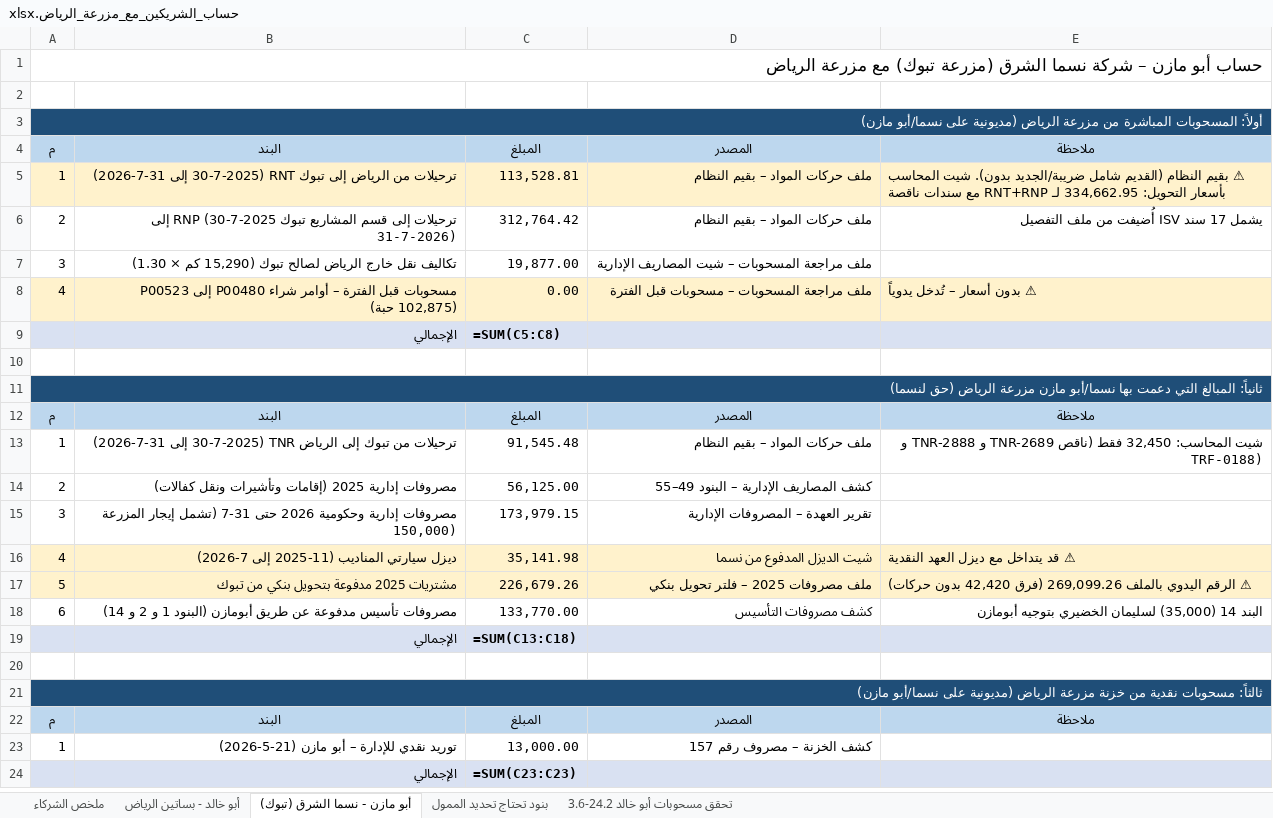
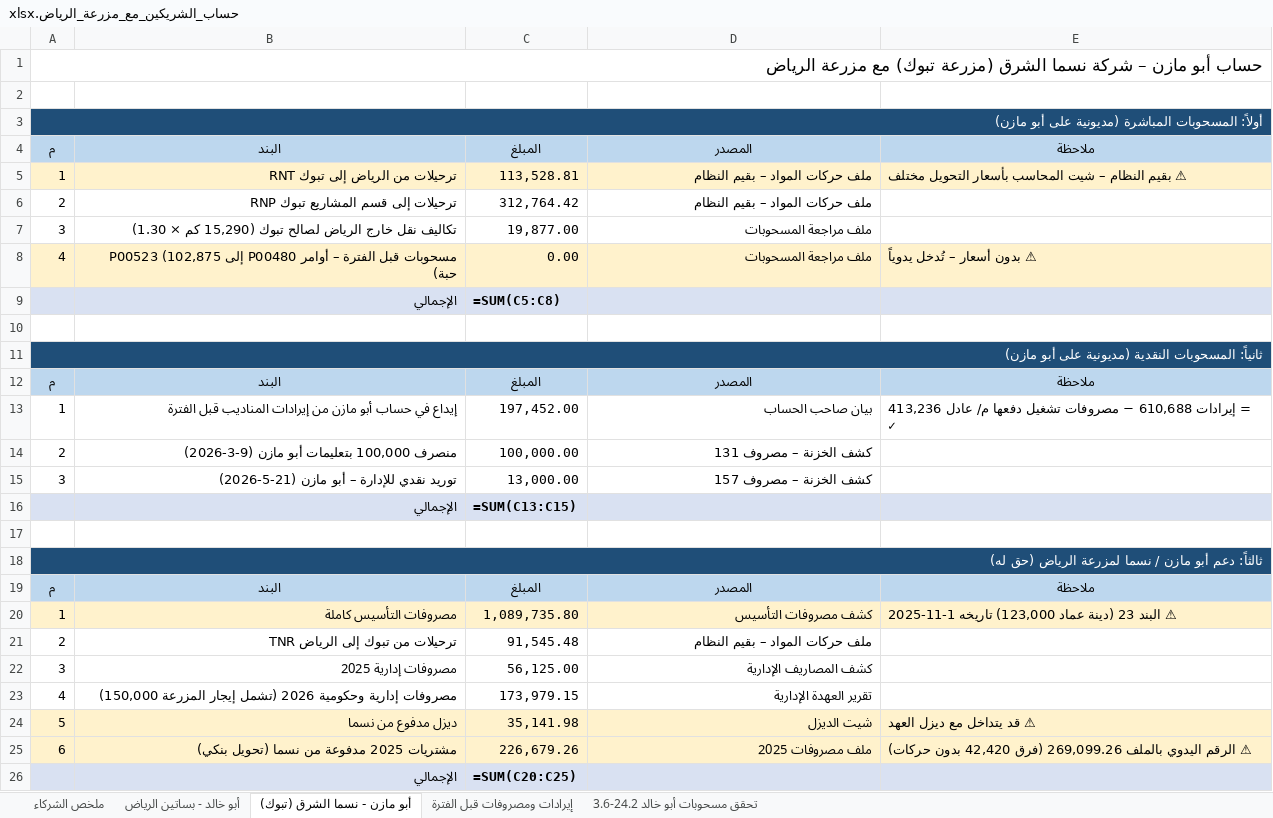
Before and after one commit to ahmedabdelsabour6/NSC, an Excel workbook: حساب_الشريكين_مع_مزرعة_الرياض.xlsx, sheet أبو مازن - نسما الشرق (تبوك), drawn as a sheet; values as stored, in another font and other column widths than the file's, no borders; formulas without a stored value are shown as written; removed rows and columns are numbered as before the commit, all else as after; the diff names each change by its address in the sheet, - before the commit and + after, or states it on an @@ line.

```diff
--- a/حساب_الشريكين_مع_مزرعة_الرياض.xlsx (sheet أبو مازن - نسما الشرق (تبوك))
+++ b/حساب_الشريكين_مع_مزرعة_الرياض.xlsx (sheet أبو مازن - نسما الشرق (تبوك))
-sheet tab: بنود تحتاج تحديد الممول
+sheet tab: إيرادات ومصروفات قبل الفترة
-A3: …المسحوبات المباشرة من مزرعة الرياض (مديونية على نسما/أبو مازن)
+A3: …المسحوبات المباشرة (مديونية على أبو مازن)
-B5: ترحيلات من الرياض إلى تبوك RNT (30-7-2025 إلى 31-7-2026)
+B5: ترحيلات من الرياض إلى تبوك RNT
-E5: …بقيم النظام (القديم شامل ضريبة/الجديد بدون). شيت المحاسب بأسعار التحويل: 334,662.95 لـ RNT+RNP مع سندات ناقصة
+E5: …بقيم النظام – شيت المحاسب بأسعار التحويل مختلف
-B6: …تبوك RNP (30-7-2025 إلى 31-7-2026)
+B6: …تبوك RNP
-E6: يشمل 17 سند ISV أُضيفت من ملف التفصيل
+E6: (empty)
-D7: ملف مراجعة المسحوبات – شيت المصاريف الإدارية
+D7: ملف مراجعة المسحوبات
-B8: …– أوامر شراء P00480 إلى…
+B8: …– أوامر P00480 إلى…
-D8: ملف مراجعة المسحوبات – مسحوبات قبل الفترة
+D8: ملف مراجعة المسحوبات
-A11: ثانياً: المبالغ التي دعمت بها نسما/أبو مازن مزرعة الرياض (حق لنسما)
+A11: ثانياً: المسحوبات النقدية (مديونية على أبو مازن)
-B13: ترحيلات من تبوك إلى الرياض TNR (30-7-2025 إلى 31-7-2026)
+B13: إيداع في حساب أبو مازن من إيرادات المناديب قبل الفترة
-C13: 91,545.48
+C13: 197,452.00
-D13: ملف حركات المواد – بقيم النظام
+D13: بيان صاحب الحساب
-E13: شيت المحاسب: 32,450 فقط (ناقص TNR-2689 و TNR-2888 و TRF-0188)
+E13: = إيرادات 610,688 − مصروفات تشغيل دفعها م/ عادل 413,236 ✓
-B14: مصروفات إدارية 2025 (إقامات وتأشيرات ونقل كفالات)
+B14: منصرف 100,000 بتعليمات أبو مازن (9-3-2026)
-C14: 56,125.00
+C14: 100,000.00
-D14: كشف المصاريف الإدارية – البنود 49–55
+D14: كشف الخزنة – مصروف 131
-B15: مصروفات إدارية وحكومية 2026 حتى 31-7 (تشمل إيجار المزرعة 150,000)
+B15: توريد نقدي للإدارة – أبو مازن (21-5-2026)
-C15: 173,979.15
+C15: 13,000.00
-D15: تقرير العهدة – المصروفات الإدارية
+D15: كشف الخزنة – مصروف 157
-row 16: 4 | ديزل سيارتي المناديب (11-2025 إلى 7-2026) | 35,141.98 | شيت الديزل المدفوع من نسما | ⚠ قد يتداخل مع ديزل العهد النقدية
-row 17: 5 | مشتريات 2025 مدفوعة بتحويل بنكي من تبوك | 226,679.26 | ملف مصروفات 2025 – فلتر تحويل بنكي | ⚠ الرقم اليدوي بالملف 269,099.26 (فرق 42,420 بدون حركات)
-row 18: 6 | مصروفات تأسيس مدفوعة عن طريق أبومازن (البنود 1 و 2 و 14) | 133,770.00 | كشف مصروفات التأسيس | البند 14 (35,000) لسليمان الخضيري بتوجيه أبومازن
-C16: =SUM(C13:C18)
+C16: =SUM(C13:C15)
-A18: ثالثاً: مسحوبات نقدية من خزنة مزرعة الرياض (مديونية على نسما/أبو مازن)
+A18: ثالثاً: دعم أبو مازن / نسما لمزرعة الرياض (حق له)
-row 23: 1 | توريد نقدي للإدارة – أبو مازن (21-5-2026) | 13,000.00 | كشف الخزنة – مصروف رقم 157
+row 20: 1 | مصروفات التأسيس كاملة | 1,089,735.80 | كشف مصروفات التأسيس | ⚠ البند 23 (دينة عماد 123,000) تاريخه 1-11-2025
+row 21: 2 | ترحيلات من تبوك إلى الرياض TNR | 91,545.48 | ملف حركات المواد – بقيم النظام
+row 22: 3 | مصروفات إدارية 2025 | 56,125.00 | كشف المصاريف الإدارية
+row 23: 4 | مصروفات إدارية وحكومية 2026 (تشمل إيجار المزرعة 150,000) | 173,979.15 | تقرير العهدة الإدارية
+row 24: 5 | ديزل مدفوع من نسما | 35,141.98 | شيت الديزل | ⚠ قد يتداخل مع ديزل العهد
+row 25: 6 | مشتريات 2025 مدفوعة من نسما (تحويل بنكي) | 226,679.26 | ملف مصروفات 2025 | ⚠ الرقم اليدوي بالملف 269,099.26 (فرق 42,420 بدون حركات)
-C26: =SUM(C23:C23)
+C26: =SUM(C20:C25)
```
Also changed, not shown: sheet أبو خالد - بساتين الرياض, sheet ملخص الشركاء, sheet إيرادات ومصروفات قبل الفترة.
